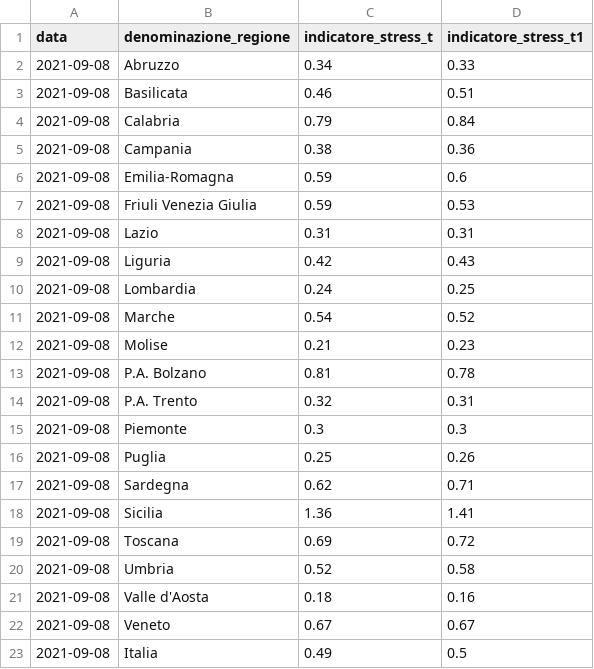
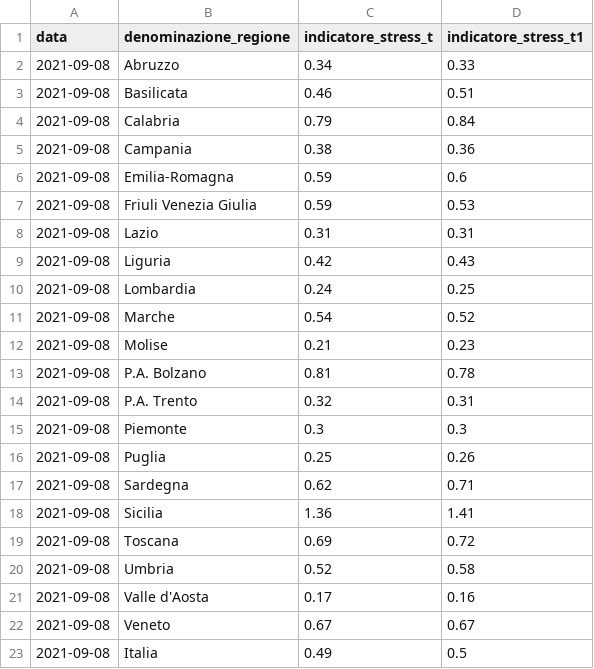
Before and after one commit to Data-Network-Lab/indicatore_zona_gialla, a CSV file: data/graph-data/arrow_plot.csv, drawn as a sheet.

```diff
--- a/data/graph-data/arrow_plot.csv
+++ b/data/graph-data/arrow_plot.csv
@@ -20,3 +20,3 @@ data,denominazione_regione,indicatore_stress_t,indicatore_stress_t1
 2021-09-08,Umbria,0.52,0.58
-2021-09-08,Valle d'Aosta,0.18,0.16
+2021-09-08,Valle d'Aosta,0.17,0.16
 2021-09-08,Veneto,0.67,0.67
```
Also changed, not shown: data/graph-data/mappa.csv, data/graph-data/scatterplot.csv, 4 other files.
